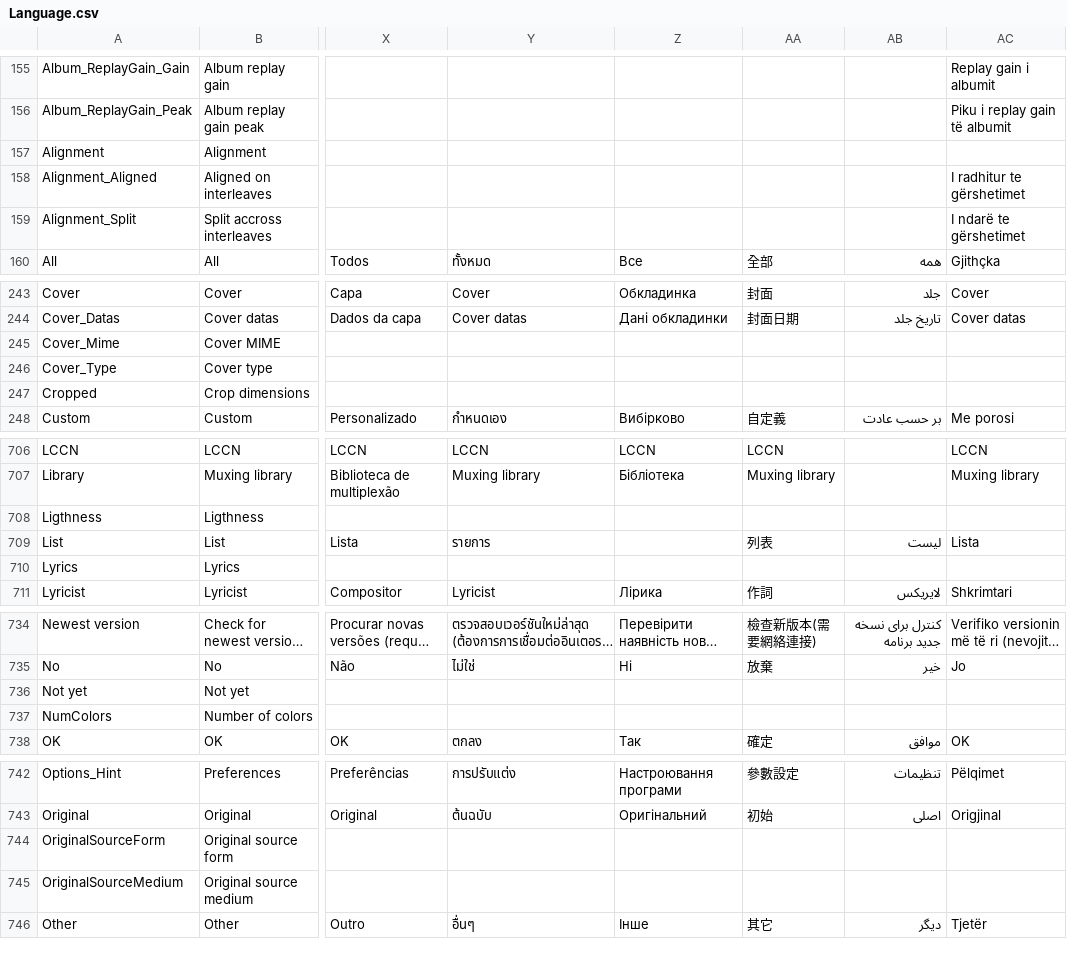
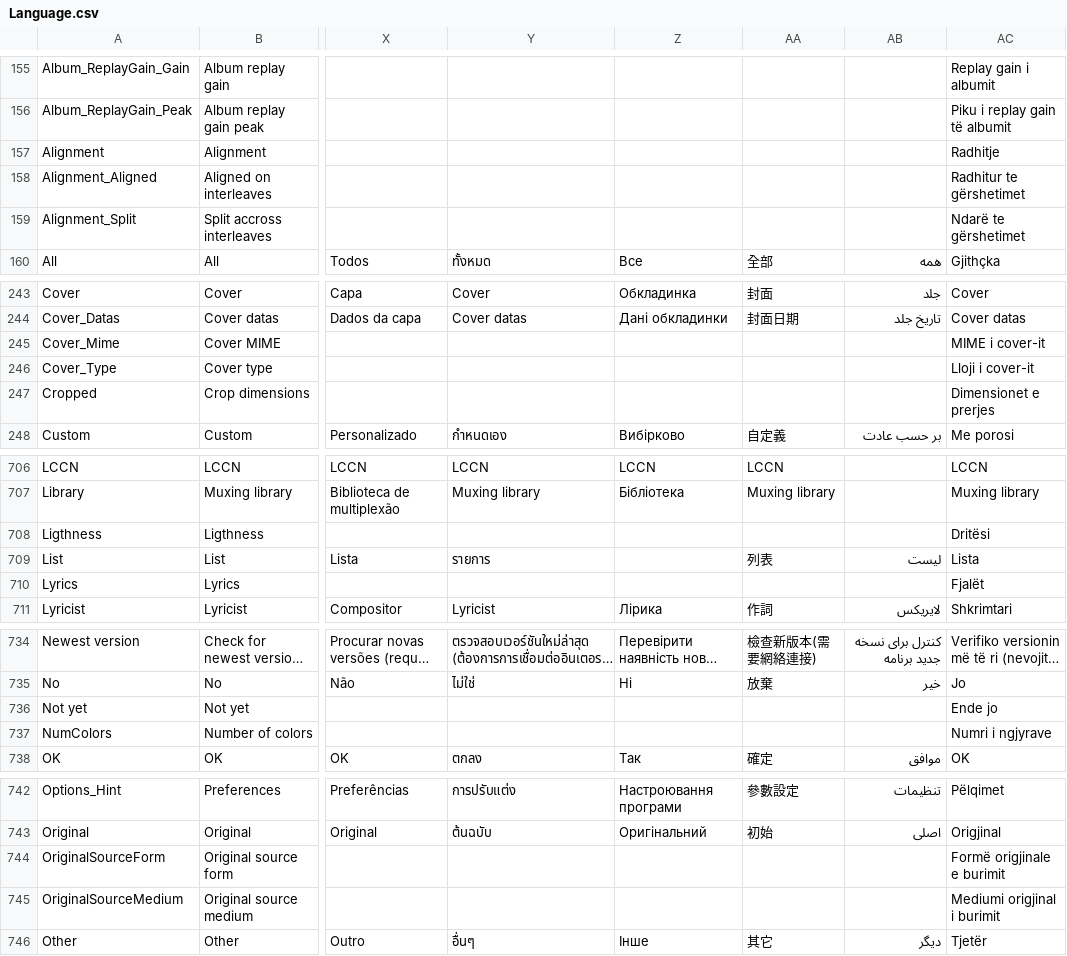
Before and after one commit to MediaArea/MediaInfo, a CSV file: Source/Ressource/Language.csv, drawn as a sheet; only a part is shown, gaps mark what is left out; long unchanged cells end in …; the diff covers the shown part only; the diff names each change by its address in the sheet, - before the commit and + after, or states it on an @@ line.

Commit message:
+ Albanian language updated
git-svn-id: svn://svn.code.sf.net/p/mediainfo/code/MediaInfo/trunk@935 45c5ae6f-87cc-4fd0-92ee-e4f023fd80da

```diff
--- a/Source/Ressource/Language.csv
+++ b/Source/Ressource/Language.csv
-AC157: (empty)
+AC157: Radhitje
-AC158: I radhitur te gërshetimet
+AC158: Radhitur te gërshetimet
-AC159: I ndarë te gërshetimet
+AC159: Ndarë te gërshetimet
-AC245: (empty)
+AC245: MIME i cover-it
-AC246: (empty)
+AC246: Lloji i cover-it
-AC247: (empty)
+AC247: Dimensionet e prerjes
-AC708: (empty)
+AC708: Dritësi
-AC710: (empty)
+AC710: Fjalët
-AC736: (empty)
+AC736: Ende jo
-AC737: (empty)
+AC737: Numri i ngjyrave
-AC744: (empty)
+AC744: Formë origjinale e burimit
-AC745: (empty)
+AC745: Mediumi origjinal i burimit
```
Also changed, not shown: 4 edited cells elsewhere in this file, Source/Ressource/Plugin/Language/sq.csv, 1 other file.
